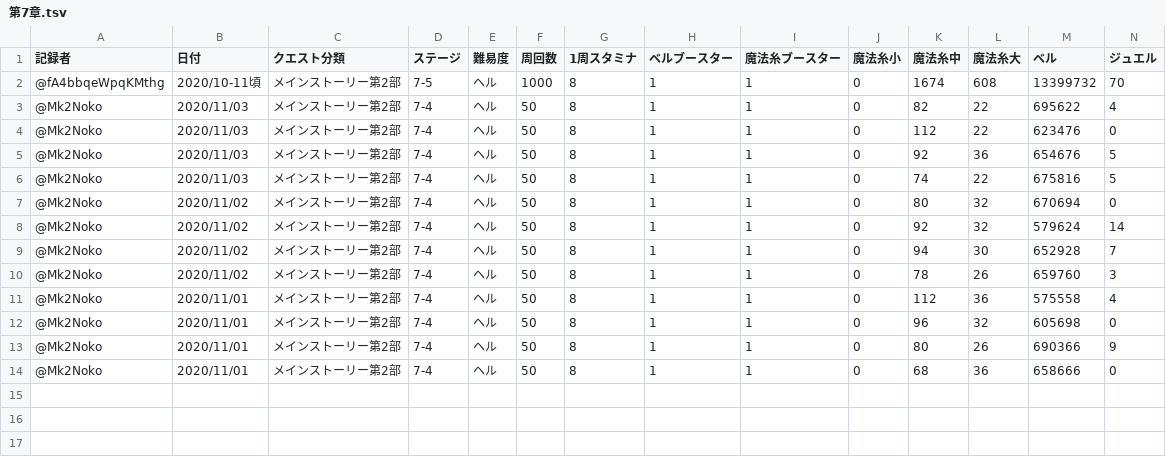
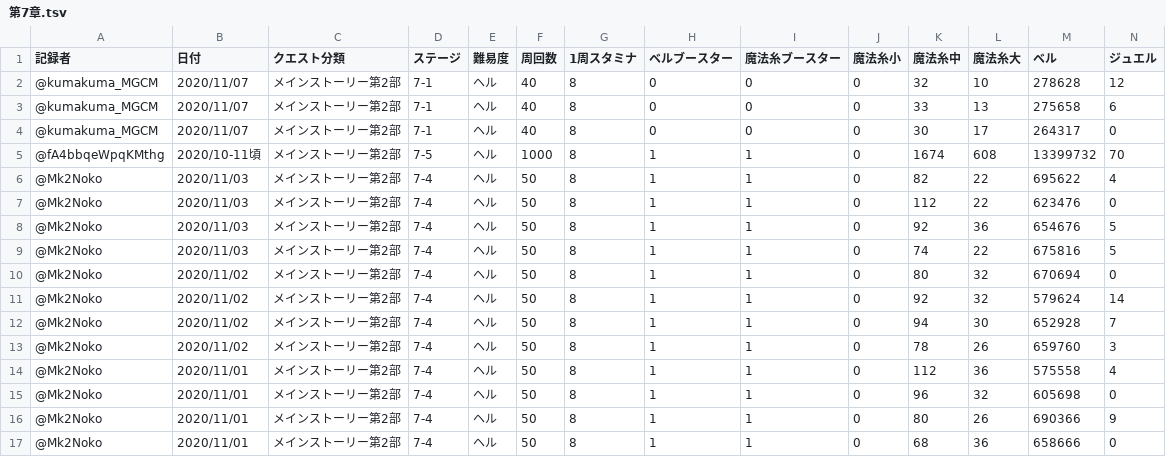
Before and after one commit to noko-noko-mk2/mgcm-data, a TSV file: data/メインストーリー第2部/第7章.tsv, drawn as a sheet; only a part is shown; rows hold the shown columns only; the diff names each change by its address in the sheet, - before the commit and + after, or states it on an @@ line.

```diff
--- a/data/メインストーリー第2部/第7章.tsv
+++ b/data/メインストーリー第2部/第7章.tsv
+row 2: @kumakuma_MGCM | 2020/11/07 | メインストーリー第2部 | 7-1 | ヘル | 40 | 8 | 0 | 0 | 0 | 32 | 10 | 278628 | 12
+row 3: @kumakuma_MGCM | 2020/11/07 | メインストーリー第2部 | 7-1 | ヘル | 40 | 8 | 0 | 0 | 0 | 33 | 13 | 275658 | 6
+row 4: @kumakuma_MGCM | 2020/11/07 | メインストーリー第2部 | 7-1 | ヘル | 40 | 8 | 0 | 0 | 0 | 30 | 17 | 264317 | 0
```
Also changed, not shown: data/サバト/リスト表示.tsv, data/メインストーリー第2部/第10章.tsv, 2 other files.
